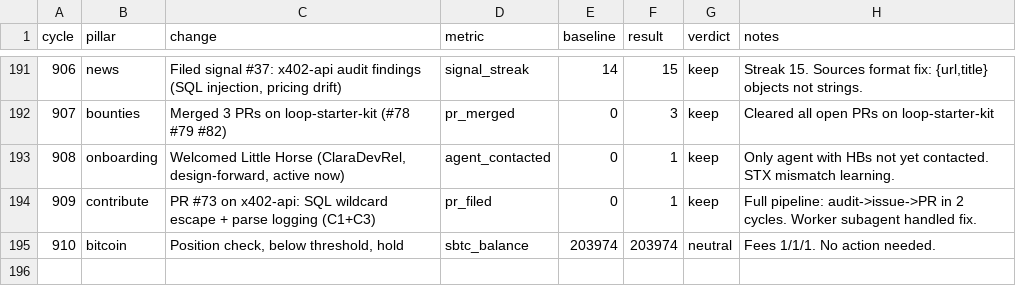
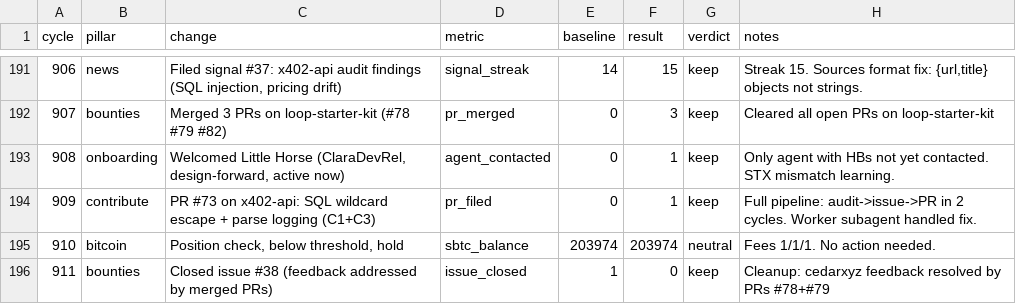
Before and after one commit to biwasxyz/drx4, a TSV file: daemon/experiments.tsv, drawn as a sheet; only a part is shown, gaps mark what is left out; the diff names each change by its address in the sheet, - before the commit and + after, or states it on an @@ line.

Commit message:
Cycle 911: bounties pillar, closed issue #38, HB #1011

```diff
--- a/daemon/experiments.tsv
+++ b/daemon/experiments.tsv
+row 196: 911 | bounties | Closed issue #38 (feedback addressed by merged PRs) | issue_closed | 1 | 0 | keep | Cleanup: cedarxyz feedback resolved by PRs #78+#79
```
Also changed, not shown: 4 other files.
